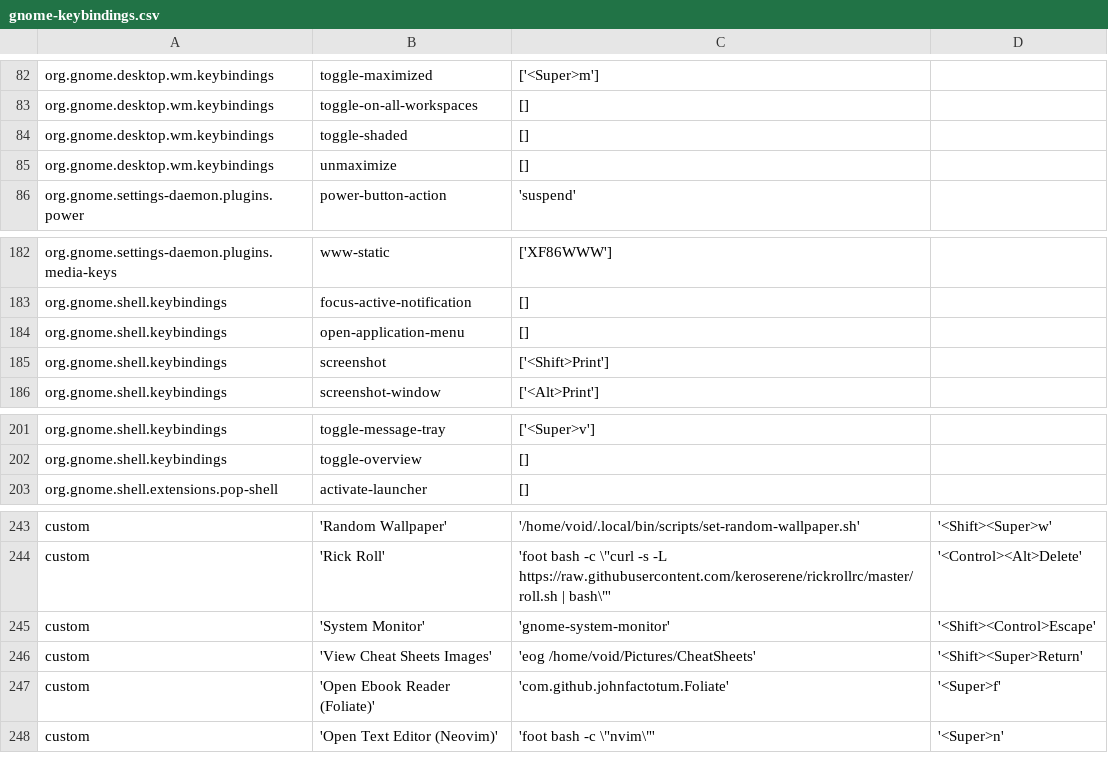
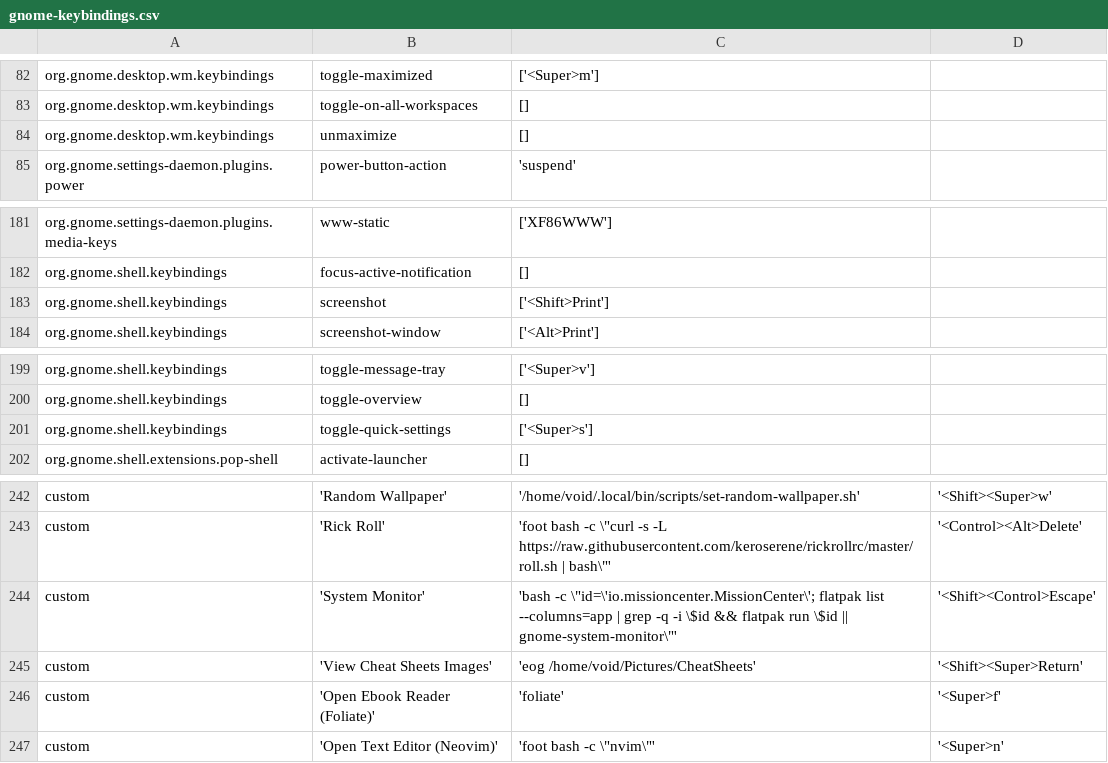
Before and after one commit to lime-desu/dootsfile, a CSV file: config/gnome-keybindings.csv, drawn as a sheet; only a part is shown, gaps mark what is left out.

Commit message:
config: update gnome keybindings
- foliate v3 >= now has a binary name of `foliate`
- open missioncenter if available else fallback to gnome-system-monitor

```diff
--- a/config/gnome-keybindings.csv
+++ b/config/gnome-keybindings.csv
@@ -83,3 +83,2 @@ org.gnome.desktop.wm.keybindings	toggle-maximized	['<Super>m']
 org.gnome.desktop.wm.keybindings	toggle-on-all-workspaces	[]
-org.gnome.desktop.wm.keybindings	toggle-shaded	[]
 org.gnome.desktop.wm.keybindings	unmaximize	[]
@@ -183,3 +182,2 @@ org.gnome.settings-daemon.plugins.media-keys	www-static	['XF86WWW']
 org.gnome.shell.keybindings	focus-active-notification	[]
-org.gnome.shell.keybindings	open-application-menu	[]
 org.gnome.shell.keybindings	screenshot	['<Shift>Print']
@@ -202,2 +200,3 @@ org.gnome.shell.keybindings	toggle-message-tray	['<Super>v']
 org.gnome.shell.keybindings	toggle-overview	[]
+org.gnome.shell.keybindings	toggle-quick-settings	['<Super>s']
 org.gnome.shell.extensions.pop-shell	activate-launcher	[]
@@ -244,5 +243,5 @@ custom	'Random Wallpaper'	'/home/void/.local/bin/scripts/set-random-wallpaper.sh
 custom	'Rick Roll'	'foot bash -c   \"curl -s -L https://raw.githubusercontent.com/keroserene/rickrollrc/master/roll.sh | bash\"'	'<Control><Alt>Delete'
-custom	'System Monitor'	'gnome-system-monitor'	'<Shift><Control>Escape'
+custom	'System Monitor'	'bash -c \"id=\'io.missioncenter.MissionCenter\'; flatpak list --columns=app | grep -q -i \$id && flatpak run \$id || gnome-system-monitor\"'	'<Shift><Control>Escape'
 custom	'View Cheat Sheets Images'	'eog /home/void/Pictures/CheatSheets'	'<Shift><Super>Return'
-custom	'Open Ebook Reader (Foliate)'	'com.github.johnfactotum.Foliate'	'<Super>f'
+custom	'Open Ebook Reader (Foliate)'	'foliate'	'<Super>f'
 custom	'Open Text Editor (Neovim)'	'foot bash -c \"nvim\"'	'<Super>n'
```
